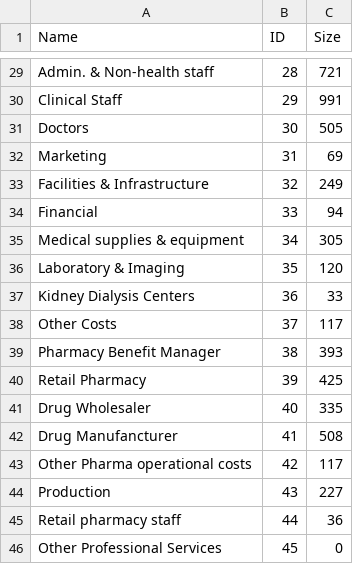
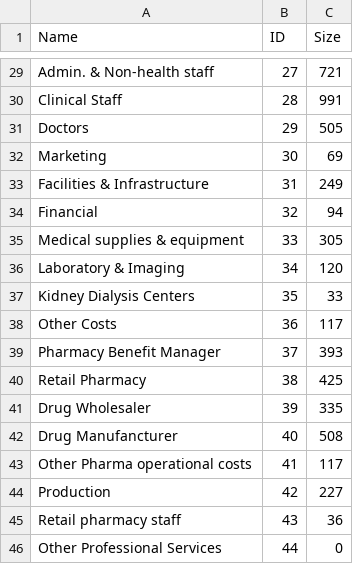
Before and after one commit to dreeves4321/healthcare-flow, a CSV file: data/nodes.csv, drawn as a sheet; only a part is shown, gaps mark what is left out; the diff covers the shown part only; the diff names each change by its address in the sheet, - before the commit and + after, or states it on an @@ line.

```diff
--- a/data/nodes.csv
+++ b/data/nodes.csv
-B29 (ID): 28
+B29 (ID): 27
-B30 (ID): 29
+B30 (ID): 28
-B31 (ID): 30
+B31 (ID): 29
-B32 (ID): 31
+B32 (ID): 30
-B33 (ID): 32
+B33 (ID): 31
-B34 (ID): 33
+B34 (ID): 32
-B35 (ID): 34
+B35 (ID): 33
-B36 (ID): 35
+B36 (ID): 34
-B37 (ID): 36
+B37 (ID): 35
-B38 (ID): 37
+B38 (ID): 36
-B39 (ID): 38
+B39 (ID): 37
-B40 (ID): 39
+B40 (ID): 38
-B41 (ID): 40
+B41 (ID): 39
-B42 (ID): 41
+B42 (ID): 40
-B43 (ID): 42
+B43 (ID): 41
-B44 (ID): 43
+B44 (ID): 42
-B45 (ID): 44
+B45 (ID): 43
-B46 (ID): 45
+B46 (ID): 44
```
Also changed, not shown: 27 edited cells elsewhere in this file, data/links.csv, 7 other files.
